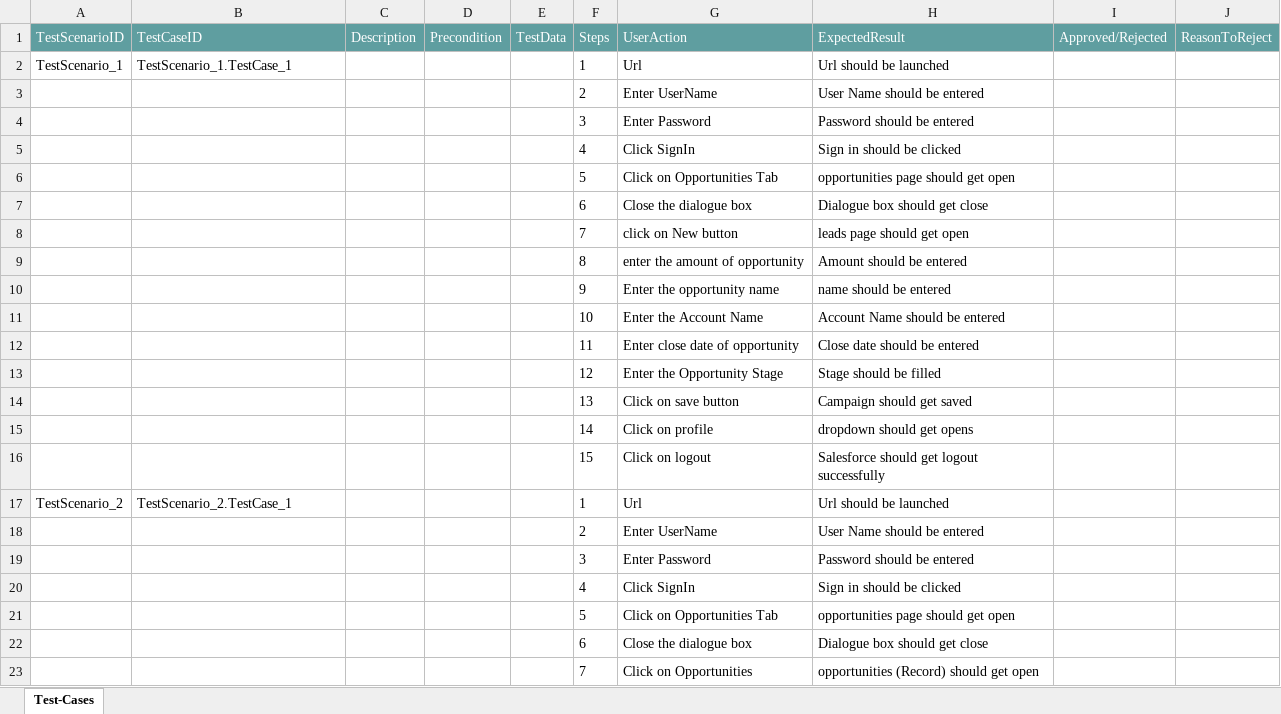
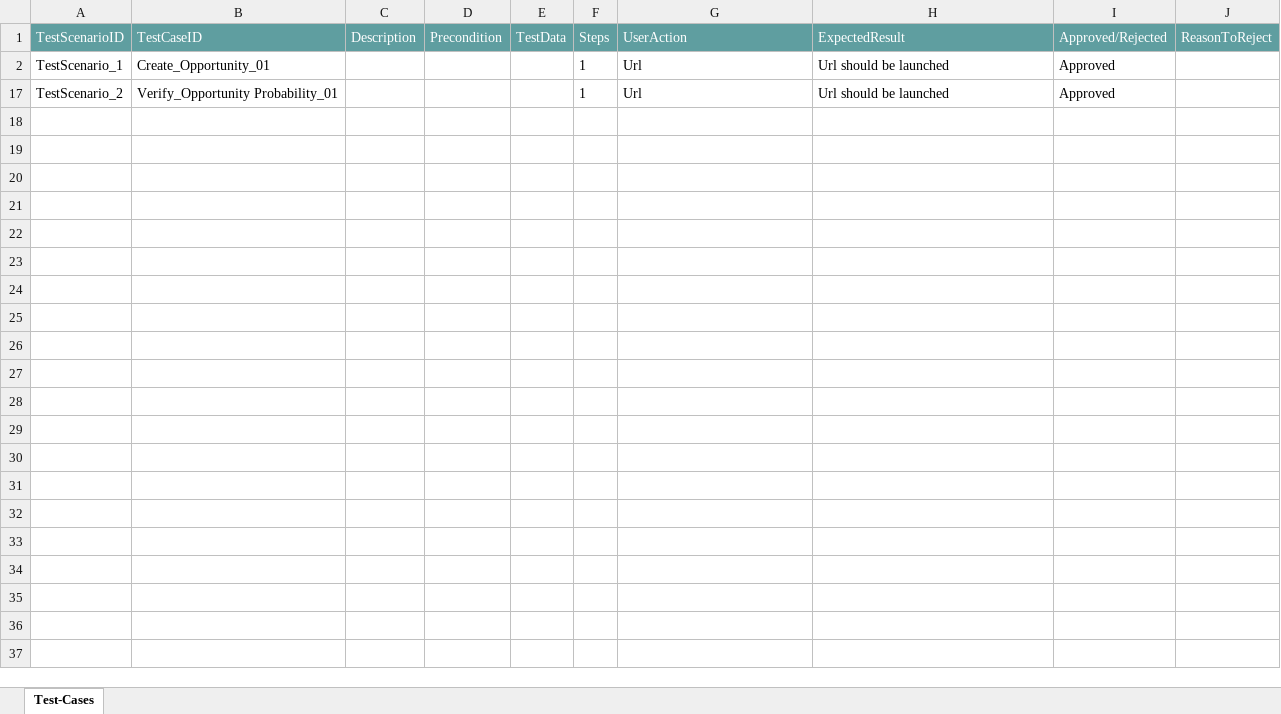
Before and after one commit to ShaikMohamedIrfan/Scenarios, an Excel workbook: Oppturnity.xlsx, sheet Test-Cases, drawn as a sheet; values as stored, in another font and other column widths than the file's, no borders; table styles not drawn; the diff names each change by its address in the sheet, - before the commit and + after, or states it on an @@ line.

Commit message:
Add files via upload

```diff
--- a/Oppturnity.xlsx (sheet Test-Cases)
+++ b/Oppturnity.xlsx (sheet Test-Cases)
-B2 (TestCaseID): TestScenario_1.TestCase_1
+B2 (TestCaseID): Create_Opportunity_01
-I2 (Approved/Rejected): (empty)
+I2 (Approved/Rejected): Approved
@@ row 3 hidden:  |  |  |  |  | 2 | Enter UserName | User Name should be entered @@
@@ row 4 hidden:  |  |  |  |  | 3 | Enter Password | Password should be entered @@
@@ row 5 hidden:  |  |  |  |  | 4 | Click SignIn | Sign in should be clicked @@
@@ row 6 hidden:  |  |  |  |  | 5 | Click on Opportunities Tab | opportunities page should get open @@
@@ row 7 hidden:  |  |  |  |  | 6 | Close the dialogue box | Dialogue box should get close @@
@@ row 8 hidden:  |  |  |  |  | 7 | click on New button | leads page should get open @@
@@ row 9 hidden:  |  |  |  |  | 8 | enter the amount of opportunity | Amount should be entered @@
@@ row 10 hidden:  |  |  |  |  | 9 | Enter the opportunity name | name should be entered @@
@@ row 11 hidden:  |  |  |  |  | 10 | Enter the Account Name | Account Name should be entered @@
@@ row 12 hidden:  |  |  |  |  | 11 | Enter close date of opportunity | Close date should be entered @@
@@ row 13 hidden:  |  |  |  |  | 12 | Enter the Opportunity Stage | Stage should be filled @@
@@ row 14 hidden:  |  |  |  |  | 13 | Click on save button | Campaign should get saved @@
@@ row 15 hidden:  |  |  |  |  | 14 | Click on profile | dropdown should get opens @@
@@ row 16 hidden:  |  |  |  |  | 15 | Click on logout | Salesforce should get logout successfully @@
-B17 (TestCaseID): TestScenario_2.TestCase_1
+B17 (TestCaseID): Verify_Opportunity Probability_01
-I17 (Approved/Rejected): (empty)
+I17 (Approved/Rejected): Approved
@@ row 18 hidden:  |  |  |  |  | 2 | Enter UserName | User Name should be entered @@
@@ row 19 hidden:  |  |  |  |  | 3 | Enter Password | Password should be entered @@
@@ row 20 hidden:  |  |  |  |  | 4 | Click SignIn | Sign in should be clicked @@
@@ row 21 hidden:  |  |  |  |  | 5 | Click on Opportunities Tab | opportunities page should get open @@
@@ row 22 hidden:  |  |  |  |  | 6 | Close the dialogue box | Dialogue box should get close @@
@@ row 23 hidden:  |  |  |  |  | 7 | Click on Opportunities | opportunities (Record) should get open @@
```
Also changed, not shown: hidden cells.
